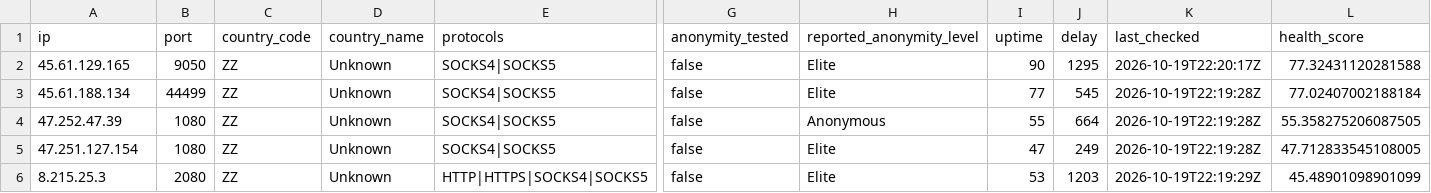
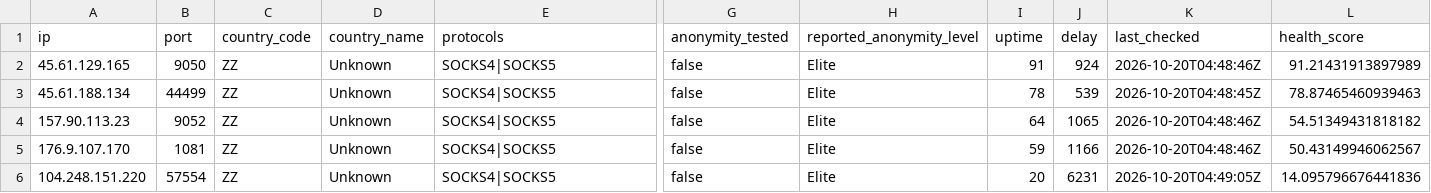
Before and after one commit to webunblocker/free-proxy-list, a CSV file: proxies/protocols/socks4/data.csv, drawn as a sheet; only a part is shown, gaps mark what is left out; removed rows and columns are numbered as before the commit, all else as after; rows hold the shown columns only; the diff names each change by its address in the sheet, - before the commit and + after, or states it on an @@ line.

```diff
--- a/proxies/protocols/socks4/data.csv
+++ b/proxies/protocols/socks4/data.csv
-I2 (uptime): 90
+I2 (uptime): 91
-J2 (delay): 1295
+J2 (delay): 924
-K2 (last_checked): 2026-10-19T22:20:17Z
+K2 (last_checked): 2026-10-20T04:48:46Z
-L2 (health_score): 77.32431120281588
+L2 (health_score): 91.21431913897989
-I3 (uptime): 77
+I3 (uptime): 78
-J3 (delay): 545
+J3 (delay): 539
-K3 (last_checked): 2026-10-19T22:19:28Z
+K3 (last_checked): 2026-10-20T04:48:45Z
-L3 (health_score): 77.02407002188184
+L3 (health_score): 78.87465460939463
-row 4: 47.252.47.39 | 1080 | ZZ | Unknown | SOCKS4|SOCKS5 | false | Anonymous | 55 | 664 | 2026-10-19T22:19:28Z | 55.358275206087505
+row 4: 157.90.113.23 | 9052 | ZZ | Unknown | SOCKS4|SOCKS5 | false | Elite | 64 | 1065 | 2026-10-20T04:48:46Z | 54.51349431818182
+row 5: 176.9.107.170 | 1081 | ZZ | Unknown | SOCKS4|SOCKS5 | false | Elite | 59 | 1166 | 2026-10-20T04:48:46Z | 50.43149946062567
-A6 (ip): 47.251.127.154
+A6 (ip): 104.248.151.220
-B6 (port): 1080
+B6 (port): 57554
-I6 (uptime): 47
+I6 (uptime): 20
-J6 (delay): 249
+J6 (delay): 6231
-K6 (last_checked): 2026-10-19T22:19:28Z
+K6 (last_checked): 2026-10-20T04:49:05Z
-L6 (health_score): 47.712833545108005
+L6 (health_score): 14.095796676441836
-row 6: 8.215.25.3 | 2080 | ZZ | Unknown | HTTP|HTTPS|SOCKS4|SOCKS5 | false | Elite | 53 | 1203 | 2026-10-19T22:19:29Z | 45.48901098901099
```
Also changed, not shown: proxies/protocols/https/data.csv, proxies/protocols/socks5/data.csv, 20 other files.
